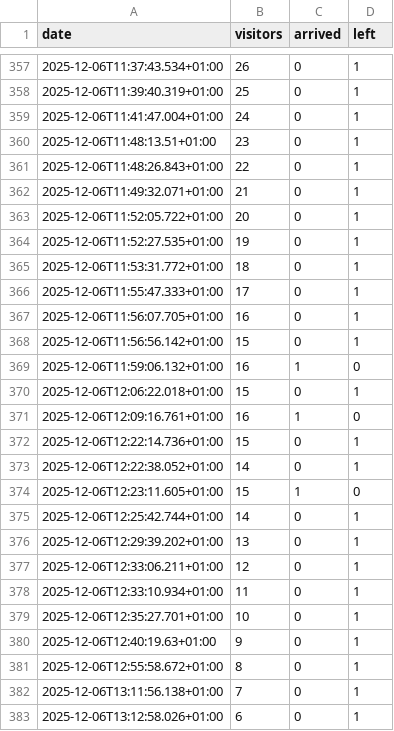
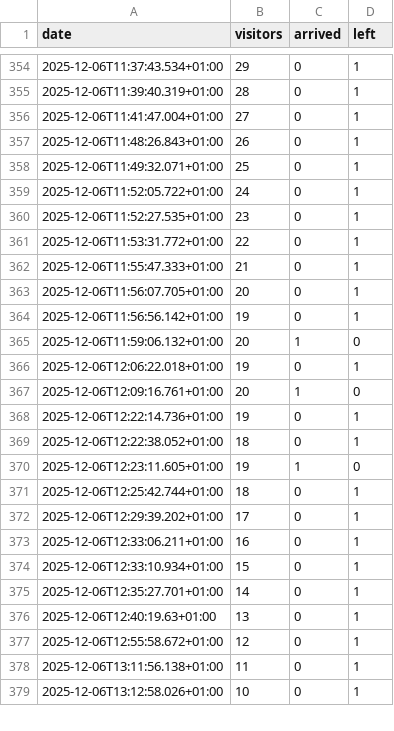
Before and after one commit to yannbertrand/orange-bleue-attendance-prediction, a CSV file: data/better-attendance.csv, drawn as a sheet; only a part is shown, gaps mark what is left out; the diff covers the shown part only.

```diff
--- a/data/better-attendance.csv
+++ b/data/better-attendance.csv
@@ -357,27 +354,26 @@ date,visitors,arrived,left
-2025-12-06T11:37:43.534+01:00,26,0,1
-2025-12-06T11:39:40.319+01:00,25,0,1
-2025-12-06T11:41:47.004+01:00,24,0,1
-2025-12-06T11:48:13.51+01:00,23,0,1
-2025-12-06T11:48:26.843+01:00,22,0,1
-2025-12-06T11:49:32.071+01:00,21,0,1
-2025-12-06T11:52:05.722+01:00,20,0,1
-2025-12-06T11:52:27.535+01:00,19,0,1
-2025-12-06T11:53:31.772+01:00,18,0,1
-2025-12-06T11:55:47.333+01:00,17,0,1
-2025-12-06T11:56:07.705+01:00,16,0,1
-2025-12-06T11:56:56.142+01:00,15,0,1
-2025-12-06T11:59:06.132+01:00,16,1,0
-2025-12-06T12:06:22.018+01:00,15,0,1
-2025-12-06T12:09:16.761+01:00,16,1,0
-2025-12-06T12:22:14.736+01:00,15,0,1
-2025-12-06T12:22:38.052+01:00,14,0,1
-2025-12-06T12:23:11.605+01:00,15,1,0
-2025-12-06T12:25:42.744+01:00,14,0,1
-2025-12-06T12:29:39.202+01:00,13,0,1
-2025-12-06T12:33:06.211+01:00,12,0,1
-2025-12-06T12:33:10.934+01:00,11,0,1
-2025-12-06T12:35:27.701+01:00,10,0,1
-2025-12-06T12:40:19.63+01:00,9,0,1
-2025-12-06T12:55:58.672+01:00,8,0,1
-2025-12-06T13:11:56.138+01:00,7,0,1
-2025-12-06T13:12:58.026+01:00,6,0,1
+2025-12-06T11:37:43.534+01:00,29,0,1
+2025-12-06T11:39:40.319+01:00,28,0,1
+2025-12-06T11:41:47.004+01:00,27,0,1
+2025-12-06T11:48:26.843+01:00,26,0,1
+2025-12-06T11:49:32.071+01:00,25,0,1
+2025-12-06T11:52:05.722+01:00,24,0,1
+2025-12-06T11:52:27.535+01:00,23,0,1
+2025-12-06T11:53:31.772+01:00,22,0,1
+2025-12-06T11:55:47.333+01:00,21,0,1
+2025-12-06T11:56:07.705+01:00,20,0,1
+2025-12-06T11:56:56.142+01:00,19,0,1
+2025-12-06T11:59:06.132+01:00,20,1,0
+2025-12-06T12:06:22.018+01:00,19,0,1
+2025-12-06T12:09:16.761+01:00,20,1,0
+2025-12-06T12:22:14.736+01:00,19,0,1
+2025-12-06T12:22:38.052+01:00,18,0,1
+2025-12-06T12:23:11.605+01:00,19,1,0
+2025-12-06T12:25:42.744+01:00,18,0,1
+2025-12-06T12:29:39.202+01:00,17,0,1
+2025-12-06T12:33:06.211+01:00,16,0,1
+2025-12-06T12:33:10.934+01:00,15,0,1
+2025-12-06T12:35:27.701+01:00,14,0,1
+2025-12-06T12:40:19.63+01:00,13,0,1
+2025-12-06T12:55:58.672+01:00,12,0,1
+2025-12-06T13:11:56.138+01:00,11,0,1
+2025-12-06T13:12:58.026+01:00,10,0,1
```
Also changed, not shown: 6 removed rows and 37 edited cells elsewhere in this file.
